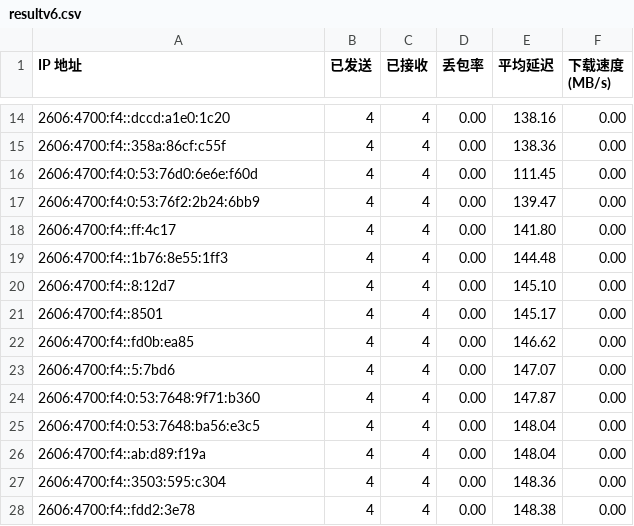
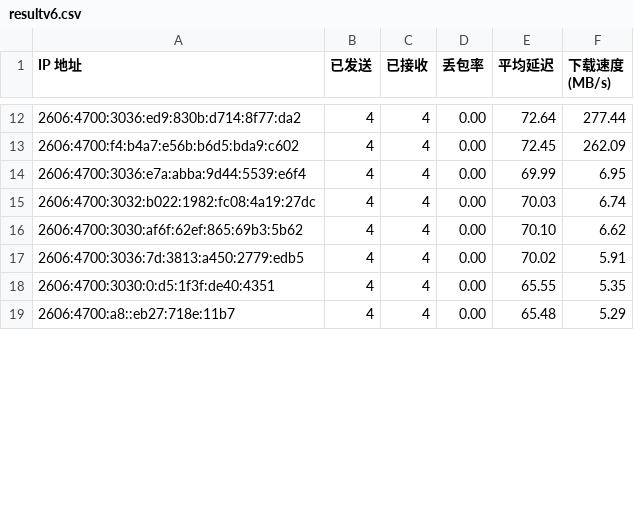
Before and after one commit to laityts/result, a CSV file: csv/resultv6.csv, drawn as a sheet; only a part is shown, gaps mark what is left out; the diff covers the shown part only.

```diff
--- a/csv/resultv6.csv
+++ b/csv/resultv6.csv
@@ -14,15 +12,8 @@ IP 地址,已发送,已接收,丢包率,平均延迟,下载速度 (MB/s)
-2606:4700:f4::dccd:a1e0:1c20,4,4,0.00,138.16,0.00
-2606:4700:f4::358a:86cf:c55f,4,4,0.00,138.36,0.00
-2606:4700:f4:0:53:76d0:6e6e:f60d,4,4,0.00,111.45,0.00
-2606:4700:f4:0:53:76f2:2b24:6bb9,4,4,0.00,139.47,0.00
-2606:4700:f4::ff:4c17,4,4,0.00,141.80,0.00
-2606:4700:f4::1b76:8e55:1ff3,4,4,0.00,144.48,0.00
-2606:4700:f4::8:12d7,4,4,0.00,145.10,0.00
-2606:4700:f4::8501,4,4,0.00,145.17,0.00
-2606:4700:f4::fd0b:ea85,4,4,0.00,146.62,0.00
-2606:4700:f4::5:7bd6,4,4,0.00,147.07,0.00
-2606:4700:f4:0:53:7648:9f71:b360,4,4,0.00,147.87,0.00
-2606:4700:f4:0:53:7648:ba56:e3c5,4,4,0.00,148.04,0.00
-2606:4700:f4::ab:d89:f19a,4,4,0.00,148.04,0.00
-2606:4700:f4::3503:595:c304,4,4,0.00,148.36,0.00
-2606:4700:f4::fdd2:3e78,4,4,0.00,148.38,0.00
+2606:4700:3036:ed9:830b:d714:8f77:da2,4,4,0.00,72.64,277.44
+2606:4700:f4:b4a7:e56b:b6d5:bda9:c602,4,4,0.00,72.45,262.09
+2606:4700:3036:e7a:abba:9d44:5539:e6f4,4,4,0.00,69.99,6.95
+2606:4700:3032:b022:1982:fc08:4a19:27dc,4,4,0.00,70.03,6.74
+2606:4700:3030:af6f:62ef:865:69b3:5b62,4,4,0.00,70.10,6.62
+2606:4700:3036:7d:3813:a450:2779:edb5,4,4,0.00,70.02,5.91
+2606:4700:3030:0:d5:1f3f:de40:4351,4,4,0.00,65.55,5.35
+2606:4700:a8::eb27:718e:11b7,4,4,0.00,65.48,5.29
```
Also changed, not shown: 2 removed rows and 36 edited cells elsewhere in this file, 7 other files.
